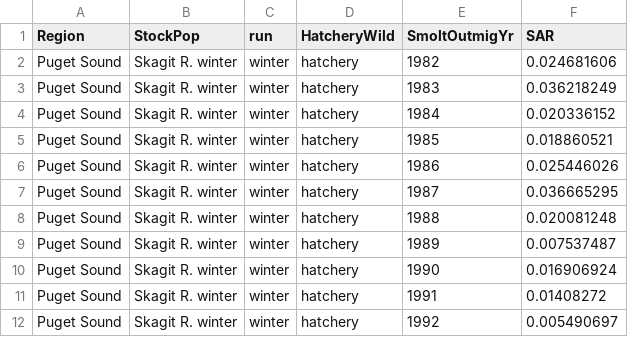
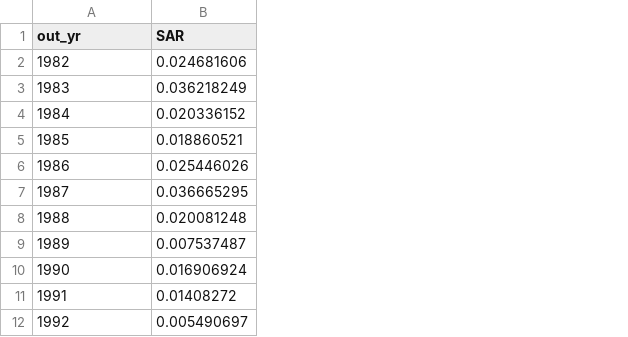
Before and after one commit to casruff/ASSESSOR, a CSV file: SkagitHatcherySAR.csv, drawn as a sheet; only a part is shown; removed rows and columns are numbered as before the commit, all else as after; the diff names each change by its address in the sheet, - before the commit and + after, or states it on an @@ line.

Commit message:
dropped unnecessary columns

```diff
--- a/SkagitHatcherySAR.csv
+++ b/SkagitHatcherySAR.csv
-column A (Region), rows 2-12: all Puget Sound
-column B (StockPop), rows 2-12: all Skagit R. winter
-column C (run), rows 2-12: all winter
-column D (HatcheryWild), rows 2-12: all hatchery
-A1: SmoltOutmigYr
+A1: out_yr
```
